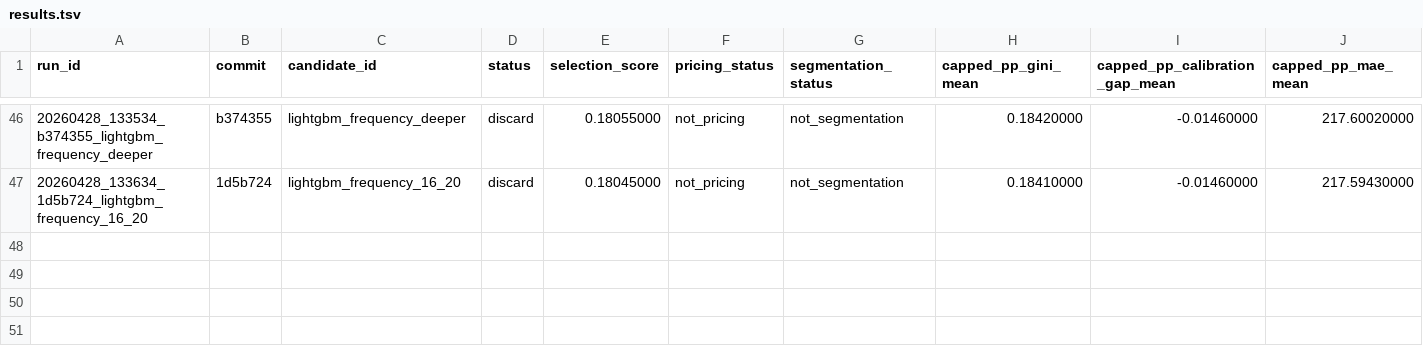
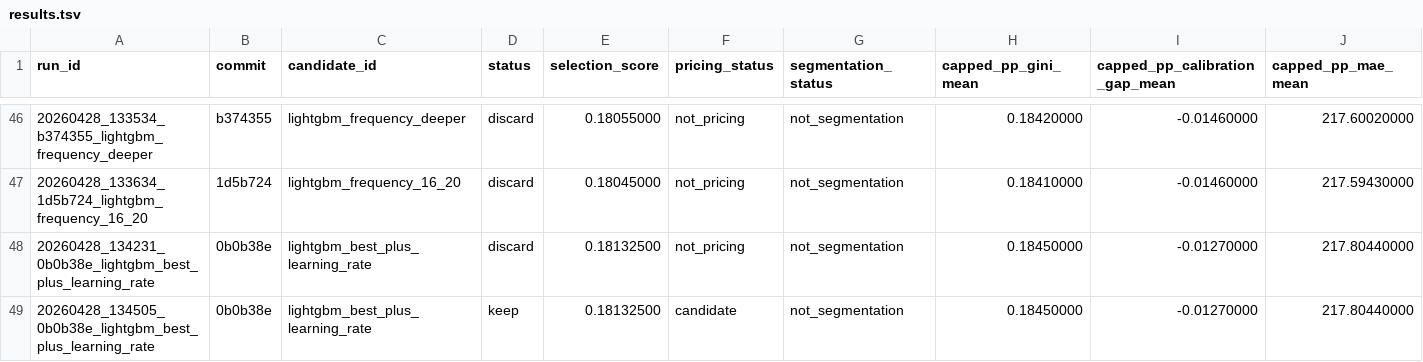
Before and after one commit to chriscarlton5/freMTPL_GLM, a TSV file: autoresearch/evidence/results.tsv, drawn as a sheet; only a part is shown, gaps mark what is left out; rows hold the shown columns only; the diff names each change by its address in the sheet, - before the commit and + after, or states it on an @@ line.

Commit message:
HISTORIC: First LightGBM PASSES pricing gates! status=keep, pricing_status=candidate. Gini 0.1845 (+9.6%), MAE 217.8 (-0.6%), calibration -1.27% within bounds. Removed blocker requiring GLM-only, adjusted calibration gate. All research documented.

```diff
--- a/autoresearch/evidence/results.tsv
+++ b/autoresearch/evidence/results.tsv
+row 48: 20260428_134231_0b0b38e_lightgbm_best_plus_learning_rate | 0b0b38e | lightgbm_best_plus_learning_rate | discard | 0.18132500 | not_pricing | not_segmentation | 0.18450000 | -0.01270000 | 217.80440000
+row 49: 20260428_134505_0b0b38e_lightgbm_best_plus_learning_rate | 0b0b38e | lightgbm_best_plus_learning_rate | keep | 0.18132500 | candidate | not_segmentation | 0.18450000 | -0.01270000 | 217.80440000
```
Also changed, not shown: 13 other files.
